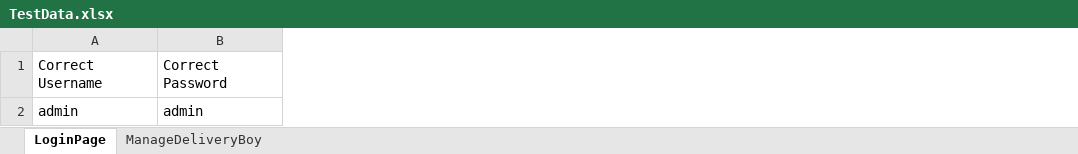
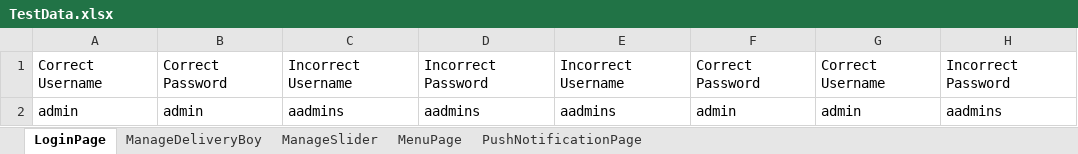
Before and after one commit to Midhungm426/7_R_Mart, an Excel workbook: 7R_Mart/src/main/resources/TestData.xlsx, sheet LoginPage, drawn as a sheet; values as stored, in another font and other column widths than the file's, no borders; the diff names each change by its address in the sheet, - before the commit and + after, or states it on an @@ line.

```diff
--- a/7R_Mart/src/main/resources/TestData.xlsx (sheet LoginPage)
+++ b/7R_Mart/src/main/resources/TestData.xlsx (sheet LoginPage)
+sheet tab: ManageSlider
+sheet tab: MenuPage
+sheet tab: PushNotificationPage
+column C, rows 1-2: Incorrect Username | aadmins
+column D, rows 1-2: Incorrect Password | aadmins
+column E, rows 1-2: Incorrect Username | aadmins
+column F, rows 1-2: Correct Password | admin
+column G, rows 1-2: Correct Username | admin
+column H, rows 1-2: Incorrect Password | aadmins
```
Also changed, not shown: sheet ManageDeliveryBoy, 9 other files.
